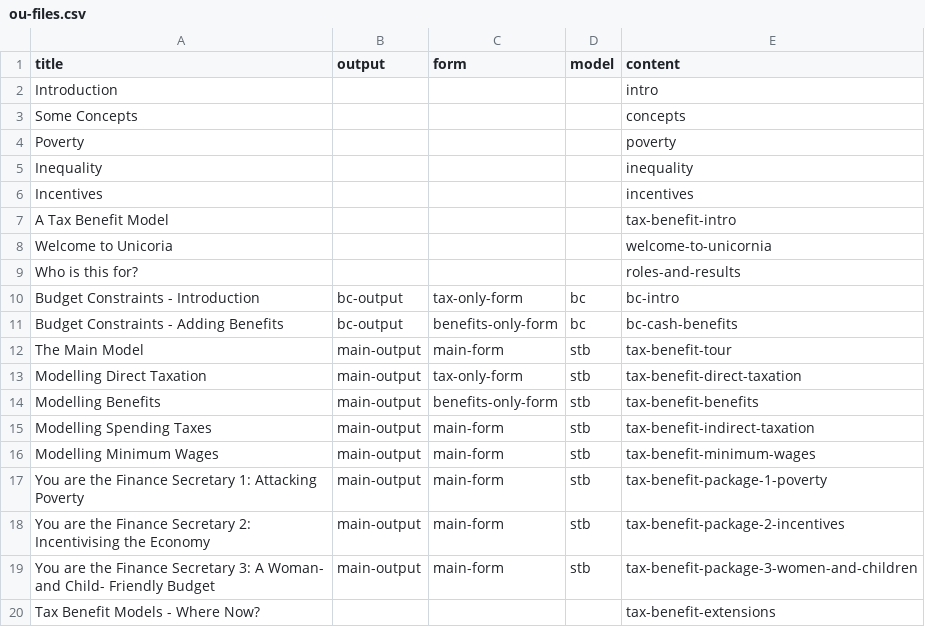
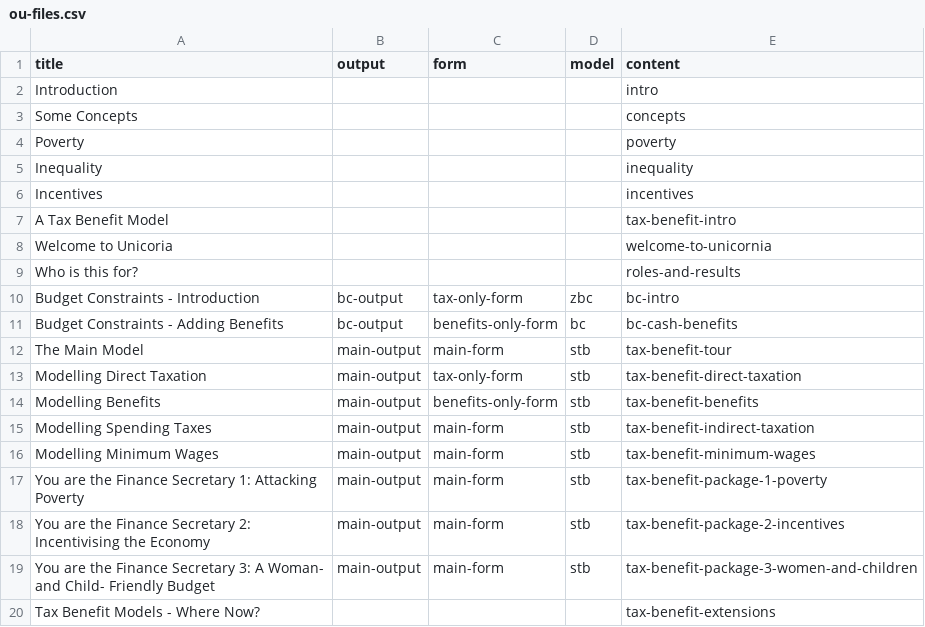
Before and after one commit to grahamstark/stb.jl, a CSV file: web/includes/ou-files.csv, drawn as a sheet.

```diff
--- a/web/includes/ou-files.csv
+++ b/web/includes/ou-files.csv
@@ -9,3 +9,3 @@ title,output,form,model,content
 "Who is this for?",,,,roles-and-results
-"Budget Constraints - Introduction",bc-output,tax-only-form,bc,bc-intro
+"Budget Constraints - Introduction",bc-output,tax-only-form,zbc,bc-intro
 "Budget Constraints - Adding Benefits",bc-output,benefits-only-form,bc,bc-cash-benefits
```
Also changed, not shown: 2 other files.
